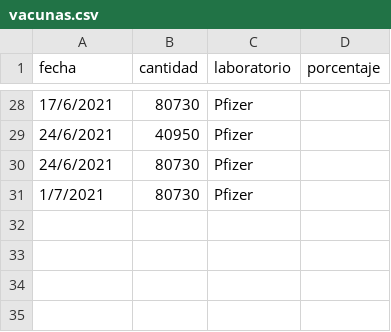
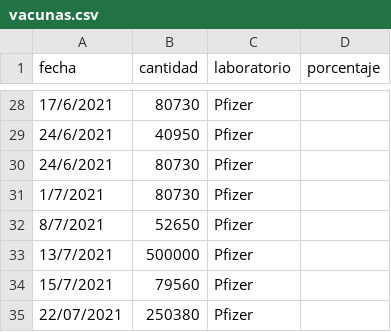
Before and after one commit to agmelendez/VisorCovid-19_UCR, a CSV file: vacunacion/vacunas.csv, drawn as a sheet; only a part is shown, gaps mark what is left out.

Commit message:
Actualización archivos vacunas

```diff
--- a/vacunacion/vacunas.csv
+++ b/vacunacion/vacunas.csv
@@ -31 +31,5 @@ fecha,cantidad,laboratorio,porcentaje
 1/7/2021,80730,Pfizer,
+8/7/2021,52650,Pfizer,
+13/7/2021,500000,Pfizer,
+15/7/2021,79560,Pfizer,
+22/07/2021,250380,Pfizer,
```
Also changed, not shown: vacunacion/vacunas_v2.csv.
